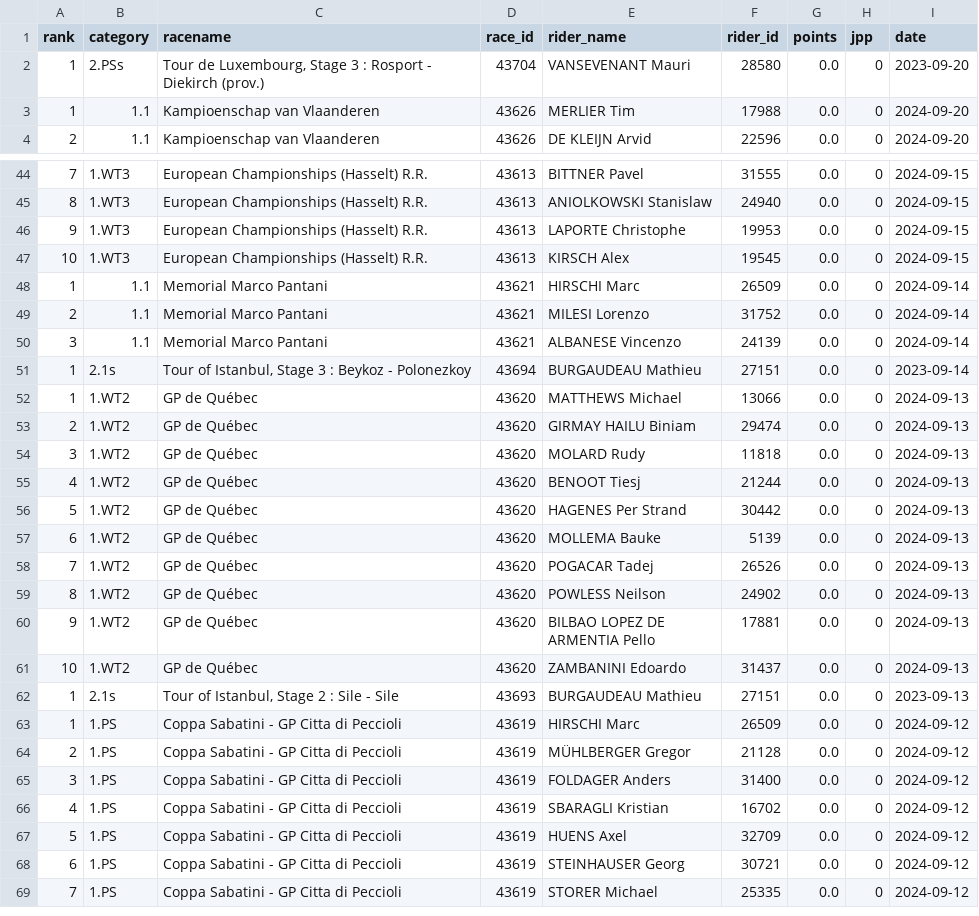
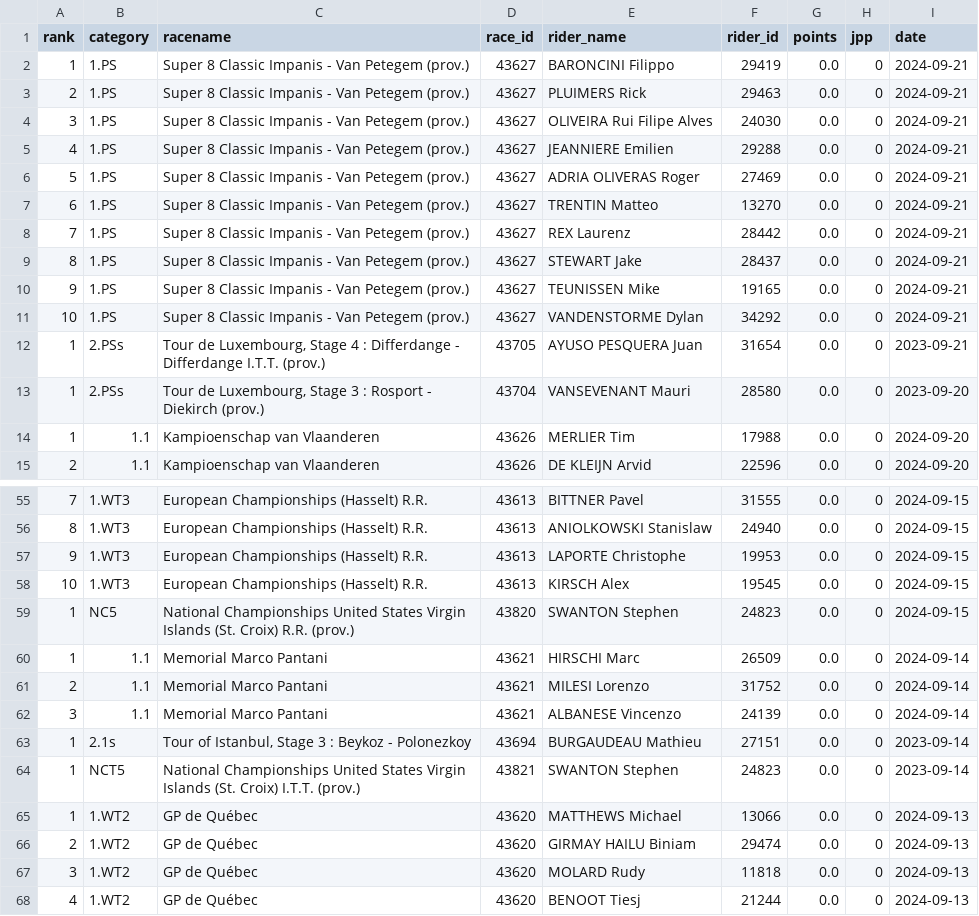
Before and after one commit to wijnandb/wielerspel2023, a CSV file: _data/all_results.csv, drawn as a sheet; only a part is shown, gaps mark what is left out; the shorter side is filled out with more unchanged rows; the diff names each change by its address in the sheet, - before the commit and + after, or states it on an @@ line.

Commit message:
New results at 2024-09-21T17:08:30

```diff
--- a/_data/all_results.csv
+++ b/_data/all_results.csv
+row 2: 1 | 1.PS | Super 8 Classic Impanis - Van Petegem (prov.) | 43627 | BARONCINI Filippo | 29419 | 0.0 | 0 | 2024-09-21
+row 3: 2 | 1.PS | Super 8 Classic Impanis - Van Petegem (prov.) | 43627 | PLUIMERS Rick | 29463 | 0.0 | 0 | 2024-09-21
+row 4: 3 | 1.PS | Super 8 Classic Impanis - Van Petegem (prov.) | 43627 | OLIVEIRA Rui Filipe Alves | 24030 | 0.0 | 0 | 2024-09-21
+row 5: 4 | 1.PS | Super 8 Classic Impanis - Van Petegem (prov.) | 43627 | JEANNIERE Emilien | 29288 | 0.0 | 0 | 2024-09-21
+row 6: 5 | 1.PS | Super 8 Classic Impanis - Van Petegem (prov.) | 43627 | ADRIA OLIVERAS Roger | 27469 | 0.0 | 0 | 2024-09-21
+row 7: 6 | 1.PS | Super 8 Classic Impanis - Van Petegem (prov.) | 43627 | TRENTIN Matteo | 13270 | 0.0 | 0 | 2024-09-21
+row 8: 7 | 1.PS | Super 8 Classic Impanis - Van Petegem (prov.) | 43627 | REX Laurenz | 28442 | 0.0 | 0 | 2024-09-21
+row 9: 8 | 1.PS | Super 8 Classic Impanis - Van Petegem (prov.) | 43627 | STEWART Jake | 28437 | 0.0 | 0 | 2024-09-21
+row 10: 9 | 1.PS | Super 8 Classic Impanis - Van Petegem (prov.) | 43627 | TEUNISSEN Mike | 19165 | 0.0 | 0 | 2024-09-21
+row 11: 10 | 1.PS | Super 8 Classic Impanis - Van Petegem (prov.) | 43627 | VANDENSTORME Dylan | 34292 | 0.0 | 0 | 2024-09-21
+row 12: 1 | 2.PSs | Tour de Luxembourg, Stage 4 : Differdange - Differdange I.T.T. (prov.) | 43705 | AYUSO PESQUERA Juan | 31654 | 0.0 | 0 | 2023-09-21
+row 59: 1 | NC5 | National Championships United States Virgin Islands (St. Croix) R.R. (prov.) | 43820 | SWANTON Stephen | 24823 | 0.0 | 0 | 2024-09-15
+row 64: 1 | NCT5 | National Championships United States Virgin Islands (St. Croix) I.T.T. (prov.) | 43821 | SWANTON Stephen | 24823 | 0.0 | 0 | 2023-09-14
```
Also changed, not shown: _data/latest_results.csv.
